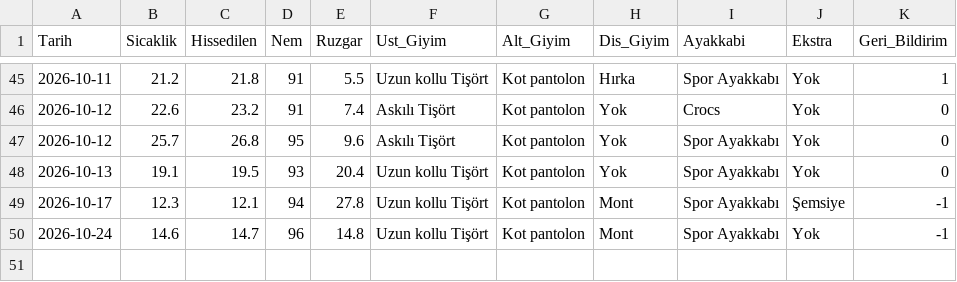
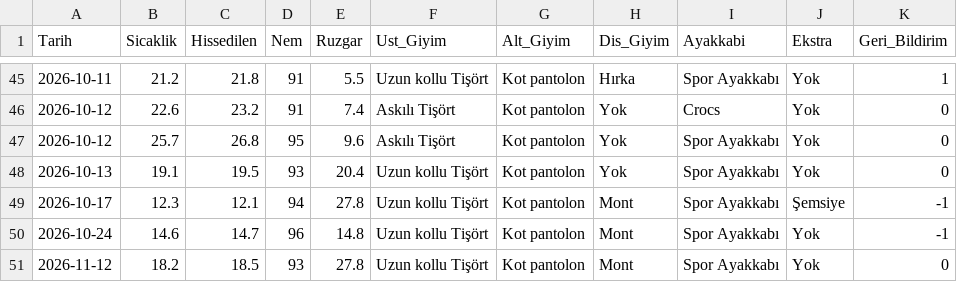
Before and after one commit to iremnisabas/Wearther, a CSV file: kiyafet_verileri.csv, drawn as a sheet; only a part is shown, gaps mark what is left out.

```diff
--- a/kiyafet_verileri.csv
+++ b/kiyafet_verileri.csv
@@ -50 +50,2 @@ Tarih,Sicaklik,Hissedilen,Nem,Ruzgar,Ust_Giyim,Alt_Giyim,Dis_Giyim,Ayakkabi,Ekst
 2026-10-24,14.6,14.7,96,14.8,Uzun kollu Tişört,Kot pantolon,Mont,Spor Ayakkabı,Yok,-1
+2026-11-12,18.2,18.5,93,27.8,Uzun kollu Tişört,Kot pantolon,Mont,Spor Ayakkabı,Yok,0
```
Also changed, not shown: 3 other files.
